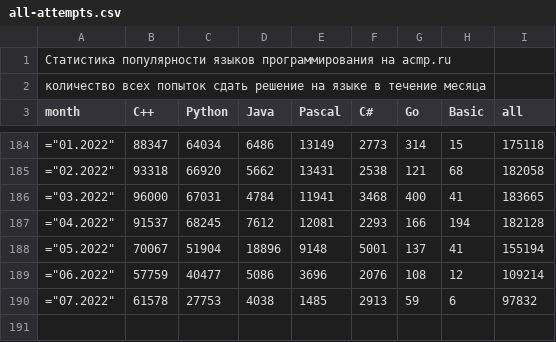
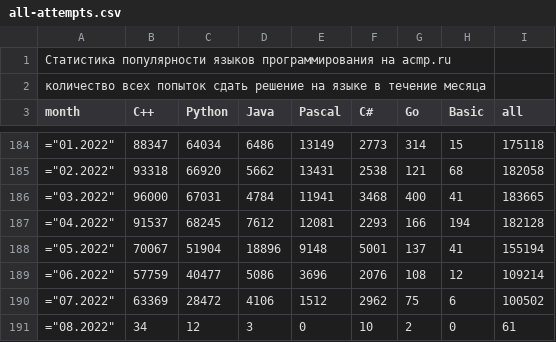
Before and after one commit to BorisMenshikov/acmp-langs-data, a CSV file: all-attempts.csv, drawn as a sheet; only a part is shown, gaps mark what is left out.

```diff
--- a/all-attempts.csv
+++ b/all-attempts.csv
@@ -189,2 +189,3 @@ month;C++;Python;Java;Pascal;C#;Go;Basic;all
 ="06.2022";57759;40477;5086;3696;2076;108;12;109214
-="07.2022";61578;27753;4038;1485;2913;59;6;97832
+="07.2022";63369;28472;4106;1512;2962;75;6;100502
+="08.2022";34;12;3;0;10;2;0;61
```
Also changed, not shown: accepted-attempts.csv, accepted-unique-user-problem.csv, 15 other files.
